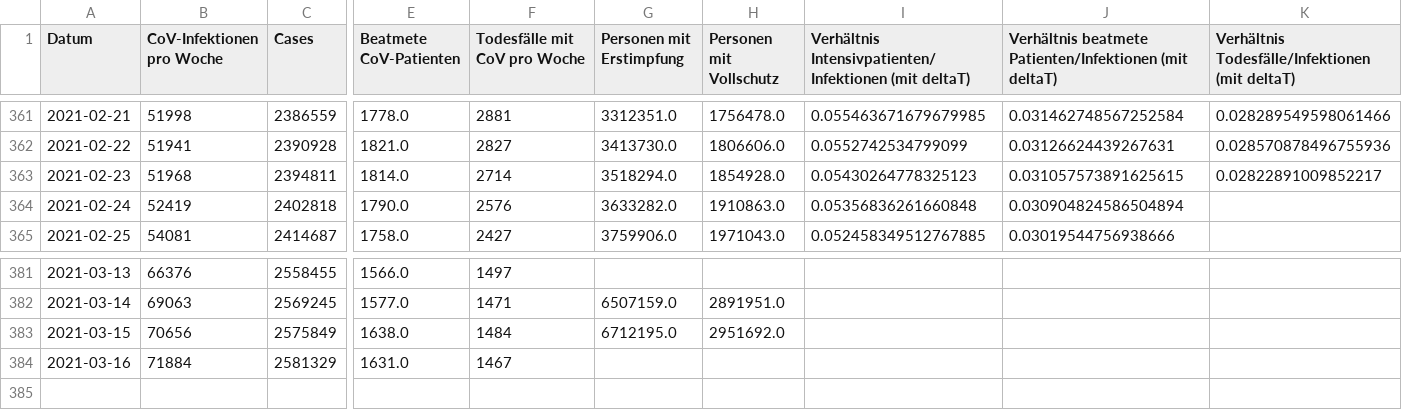
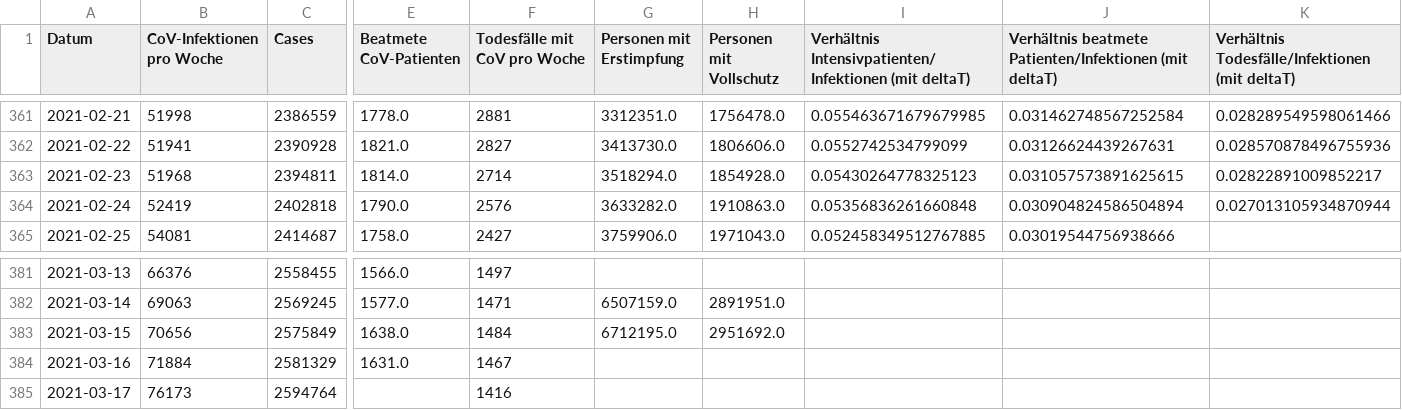
Before and after one commit to hodoi05/vaccinedata, a CSV file: data/df_all.csv, drawn as a sheet; only a part is shown, gaps mark what is left out; rows hold the shown columns only; the diff names each change by its address in the sheet, - before the commit and + after, or states it on an @@ line.

```diff
--- a/data/df_all.csv
+++ b/data/df_all.csv
-K364: (empty)
+K364: 0.027013105934870944
+row 385: 2021-03-17 | 76173 | 2594764 |  | 1416
```
Also changed, not shown: data/df_all_min_max_scaled.csv, data/source/de-state-DE-total-infections.tsv, 4 other files.
